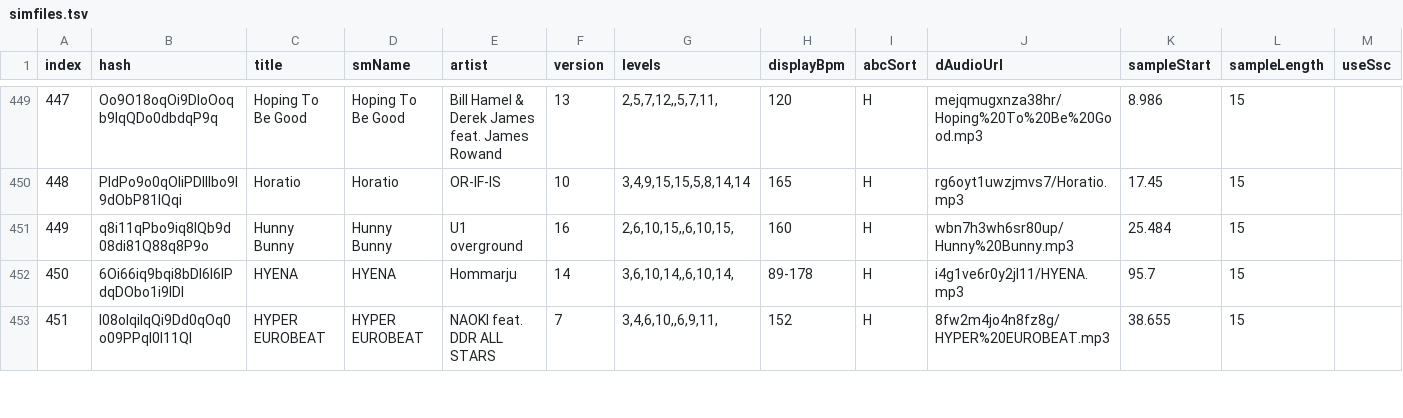
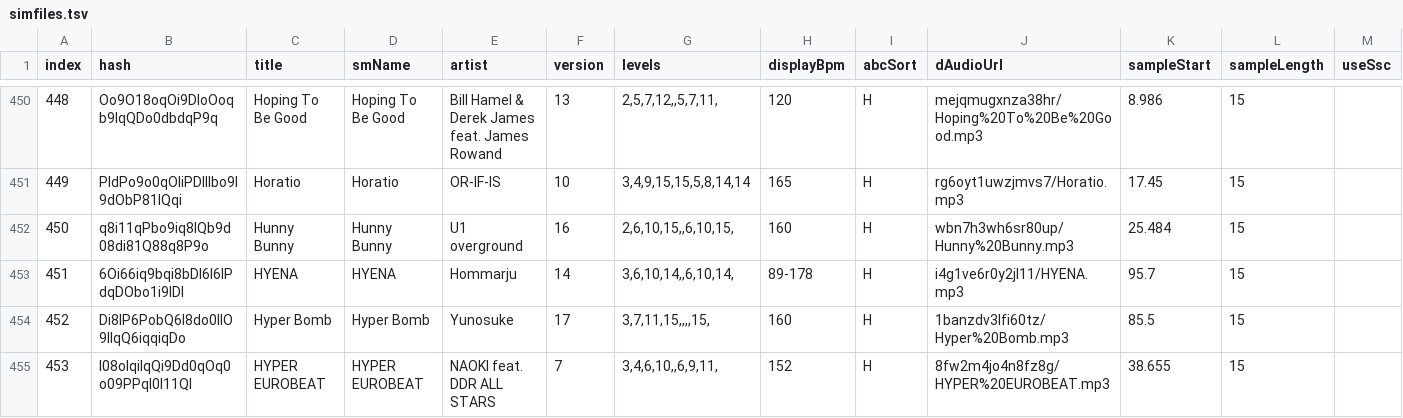
Before and after one commit to jl975/smviewer, a TSV file: public/data/simfiles.tsv, drawn as a sheet; only a part is shown, gaps mark what is left out; the diff covers the shown part only; the diff names each change by its address in the sheet, - before the commit and + after, or states it on an @@ line.

```diff
--- a/public/data/simfiles.tsv
+++ b/public/data/simfiles.tsv
@@ column A (index) renumbered from row 423 down @@
+row 454: 452 | Di8lP6PobQ6l8do0llO9IIqQ6iqqiqDo | Hyper Bomb | Hyper Bomb | Yunosuke | 17 | 3,7,11,15,,,,15, | 160 | H | 1banzdv3lfi60tz/Hyper%20Bomb.mp3 | 85.5 | 15
```
Also changed, not shown: 3 added rows and 6 edited cells elsewhere in this file, 12 other files.
